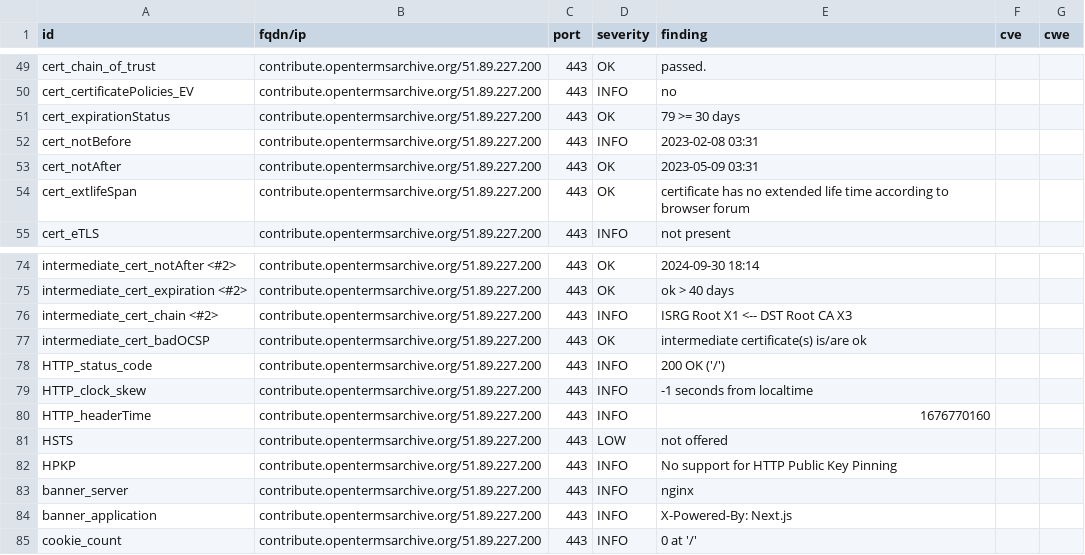
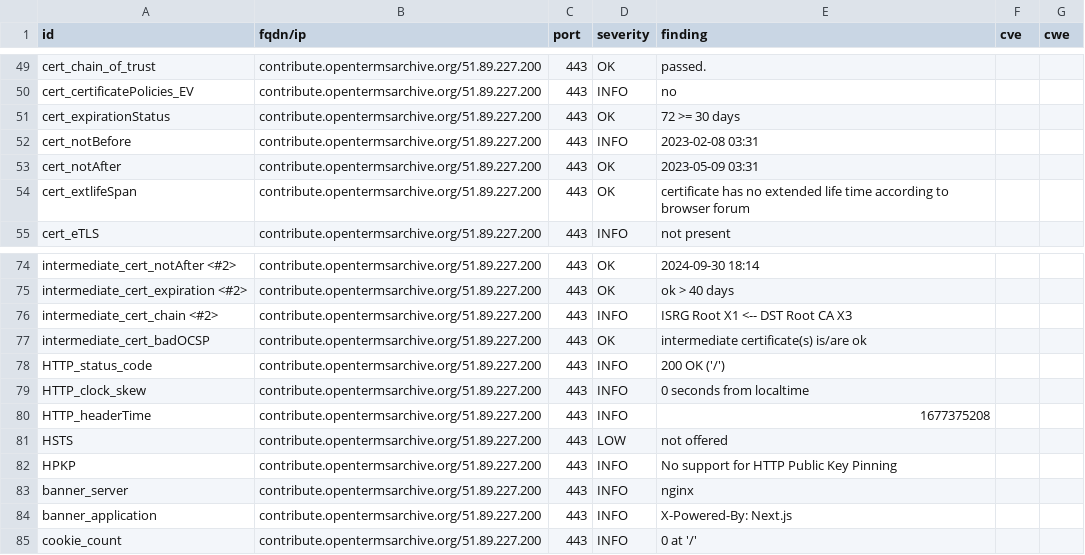
Before and after one commit to OpenTermsArchive/dashlord, a CSV file: results/aHR0cHM6Ly9jb250cmlidXRlLm9wZW50ZXJtc2FyY2hpdmUub3JnL2Zy/testssl.csv, drawn as a sheet; only a part is shown, gaps mark what is left out.

```diff
--- a/results/aHR0cHM6Ly9jb250cmlidXRlLm9wZW50ZXJtc2FyY2hpdmUub3JnL2Zy/testssl.csv
+++ b/results/aHR0cHM6Ly9jb250cmlidXRlLm9wZW50ZXJtc2FyY2hpdmUub3JnL2Zy/testssl.csv
@@ -50,3 +50,3 @@
 "cert_certificatePolicies_EV","contribute.opentermsarchive.org/51.89.227.200","443","INFO","no","",""
-"cert_expirationStatus","contribute.opentermsarchive.org/51.89.227.200","443","OK","79 >= 30 days","",""
+"cert_expirationStatus","contribute.opentermsarchive.org/51.89.227.200","443","OK","72 >= 30 days","",""
 "cert_notBefore","contribute.opentermsarchive.org/51.89.227.200","443","INFO","2023-02-08 03:31","",""
@@ -78,4 +78,4 @@
 "HTTP_status_code","contribute.opentermsarchive.org/51.89.227.200","443","INFO","200 OK ('/')","",""
-"HTTP_clock_skew","contribute.opentermsarchive.org/51.89.227.200","443","INFO","-1 seconds from localtime","",""
-"HTTP_headerTime","contribute.opentermsarchive.org/51.89.227.200","443","INFO","1676770160","",""
+"HTTP_clock_skew","contribute.opentermsarchive.org/51.89.227.200","443","INFO","0 seconds from localtime","",""
+"HTTP_headerTime","contribute.opentermsarchive.org/51.89.227.200","443","INFO","1677375208","",""
 "HSTS","contribute.opentermsarchive.org/51.89.227.200","443","LOW","not offered","",""
```
Also changed, not shown: 13 other files.
